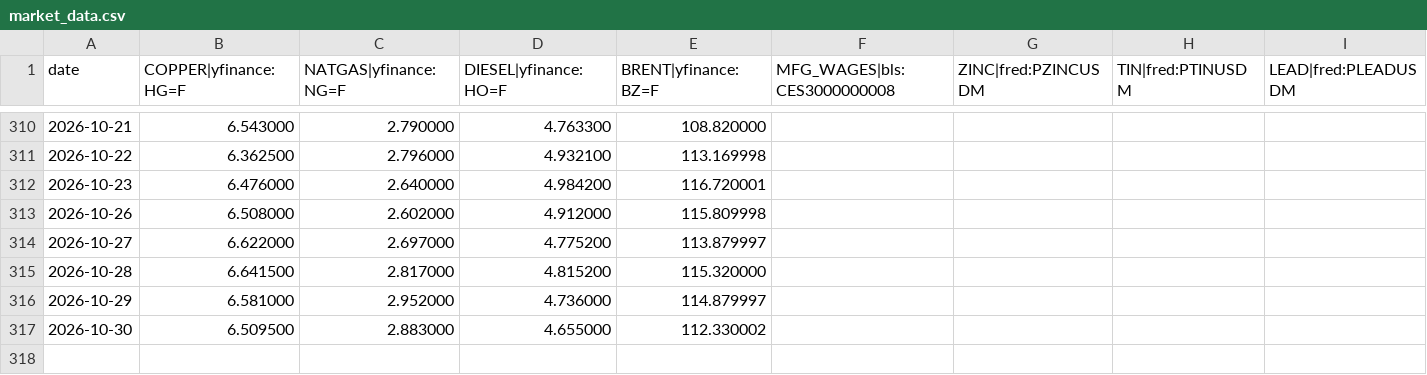
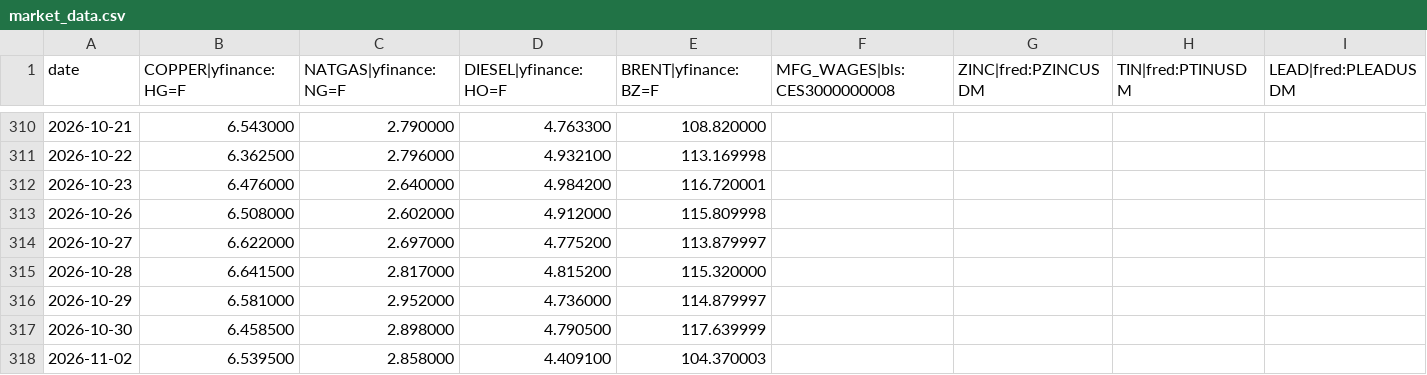
Before and after one commit to rataveras-bot/RADX-index, a CSV file: data/market_data.csv, drawn as a sheet; only a part is shown, gaps mark what is left out; rows hold the shown columns only; the diff names each change by its address in the sheet, - before the commit and + after, or states it on an @@ line.

```diff
--- a/data/market_data.csv
+++ b/data/market_data.csv
-B317 (COPPER|yfinance:HG=F): 6.509500
+B317 (COPPER|yfinance:HG=F): 6.458500
-C317 (NATGAS|yfinance:NG=F): 2.883000
+C317 (NATGAS|yfinance:NG=F): 2.898000
-D317 (DIESEL|yfinance:HO=F): 4.655000
+D317 (DIESEL|yfinance:HO=F): 4.790500
-E317 (BRENT|yfinance:BZ=F): 112.330002
+E317 (BRENT|yfinance:BZ=F): 117.639999
+row 318: 2026-11-02 | 6.539500 | 2.858000 | 4.409100 | 104.370003
```
Also changed, not shown: 1 other file.
